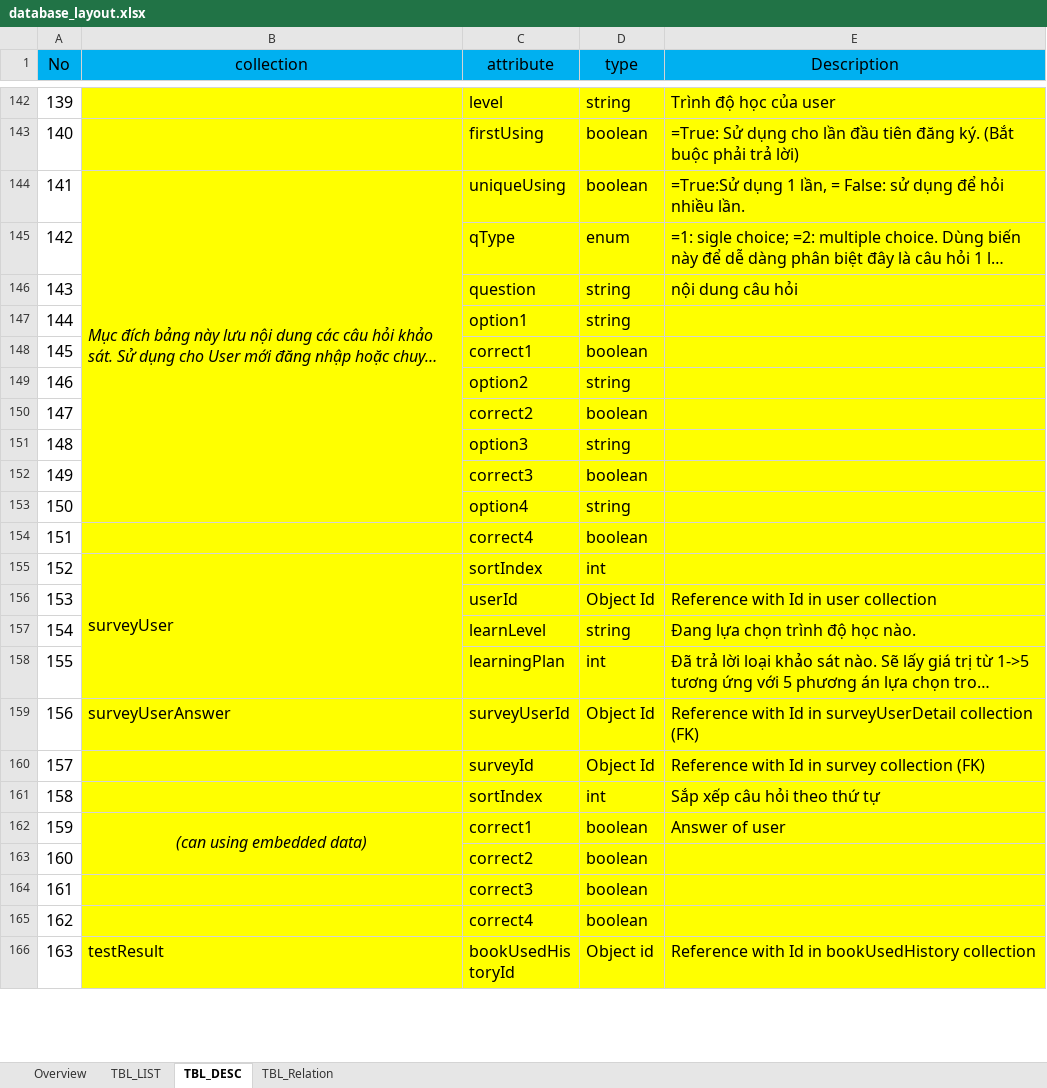
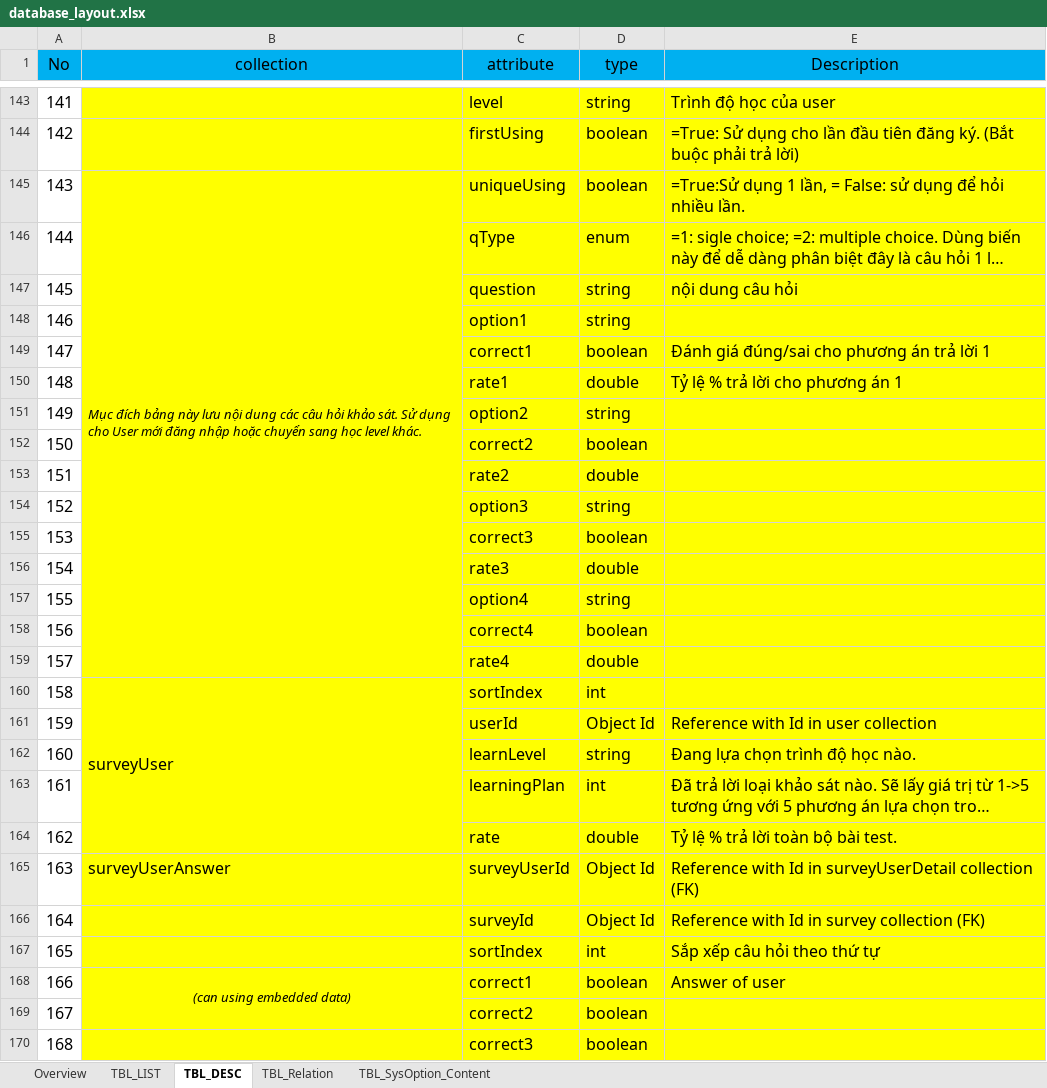
Before and after one commit to tugigroup/japtool, an Excel workbook: 10_SRS/database_layout.xlsx, sheet TBL_DESC, drawn as a sheet; only a part is shown, gaps mark what is left out; the shorter side is filled out with more unchanged rows; long unchanged cells end in …; values as stored, in another font and other column widths than the file's, no borders; removed rows and columns are numbered as before the commit, all else as after; the diff covers the shown part only; the diff names each change by its address in the sheet, - before the commit and + after, or states it on an @@ line.

```diff
--- a/10_SRS/database_layout.xlsx (sheet TBL_DESC)
+++ b/10_SRS/database_layout.xlsx (sheet TBL_DESC)
+sheet tab: TBL_SysOption_Content
@@ column A (No) renumbered from row 15 down @@
@@ B145 text size: smaller @@
-B144:B153 merged
+B145:B159 merged
-E149 (Description): (empty)
+E149 (Description): Đánh giá đúng/sai cho phương án trả lời 1
+row 150: 148 |  | rate1 | double | Tỷ lệ % trả lời cho phương án 1
+row 153: 151 |  | rate2 | double
+row 156: 154 |  | rate3 | double
+row 159: 157 |  | rate4 | double
+row 164: 162 |  | rate | double | Tỷ lệ % trả lời toàn bộ bài test.
@@ B168 text size: smaller @@
```
Also changed, not shown: 1 added row, 6 edited cells, cell formats and merged cells elsewhere in this sheet, sheet TBL_Relation, charts or pictures.
